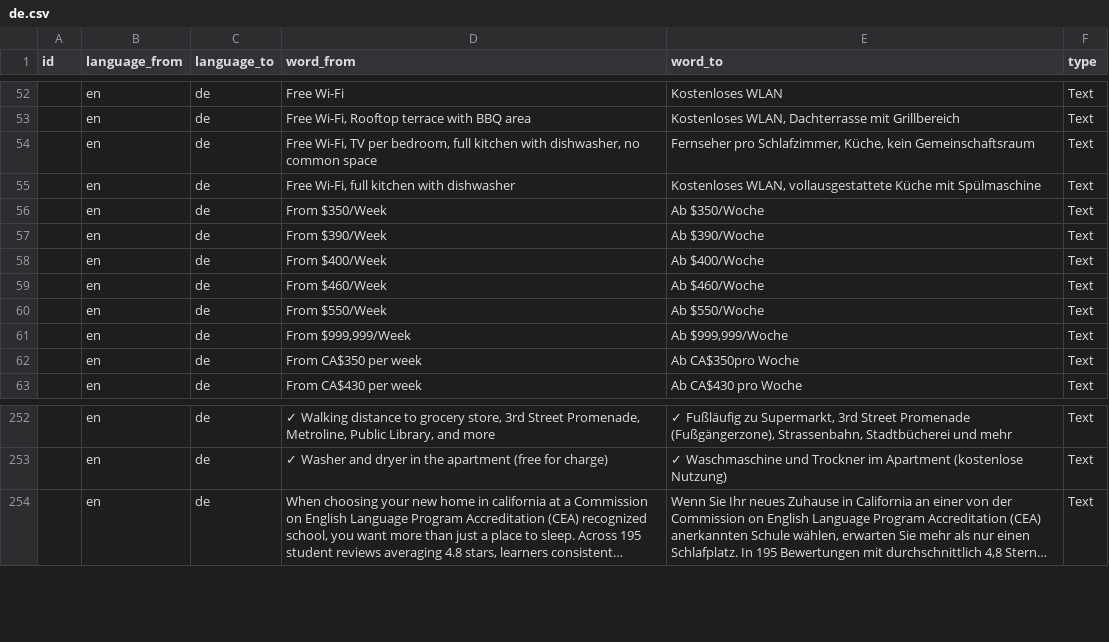
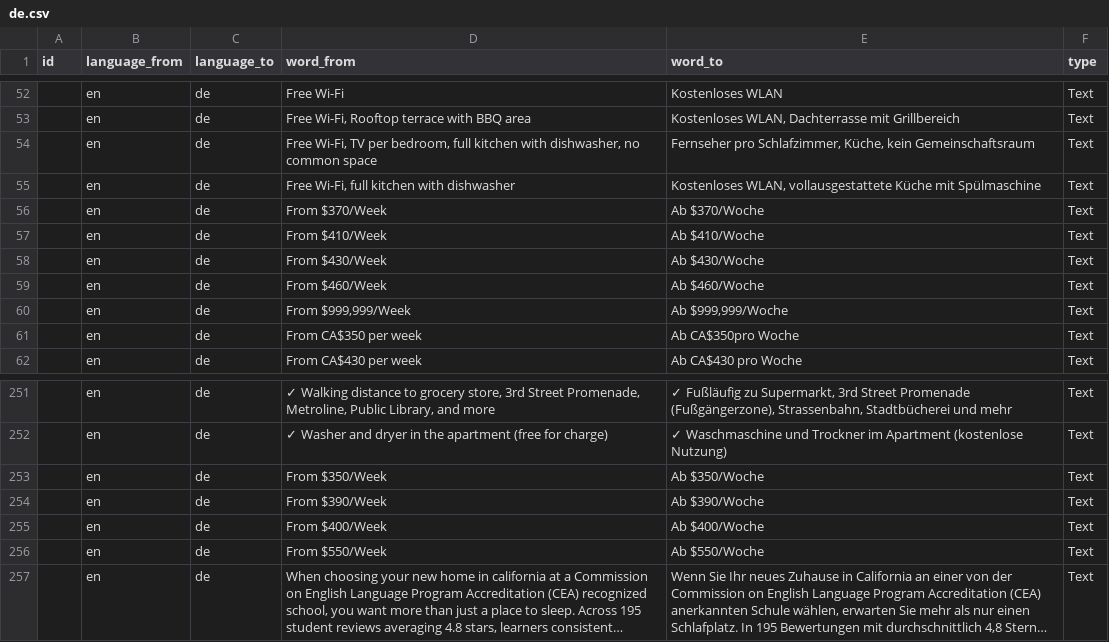
Before and after one commit to cagdasunal/CEL, a CSV file: docs/admin/weglot-imports/de.csv, drawn as a sheet; only a part is shown, gaps mark what is left out; long unchanged cells end in …; the diff names each change by its address in the sheet, - before the commit and + after, or states it on an @@ line.

```diff
--- a/docs/admin/weglot-imports/de.csv
+++ b/docs/admin/weglot-imports/de.csv
-D56 (word_from): From $350/Week
+D56 (word_from): From $370/Week
-E56 (word_to): Ab $350/Woche
+E56 (word_to): Ab $370/Woche
-D57 (word_from): From $390/Week
+D57 (word_from): From $410/Week
-E57 (word_to): Ab $390/Woche
+E57 (word_to): Ab $410/Woche
-D58 (word_from): From $400/Week
+D58 (word_from): From $430/Week
-E58 (word_to): Ab $400/Woche
+E58 (word_to): Ab $430/Woche
+row 253:  | en | de | From $350/Week | Ab $350/Woche | Text
+row 254:  | en | de | From $390/Week | Ab $390/Woche | Text
+row 255:  | en | de | From $400/Week | Ab $400/Woche | Text
@@ row 60 moved to row 256: en @@
```
Also changed, not shown: docs/admin/weglot-imports/ja.csv, docs/admin/weglot-imports/ko.csv, 11 other files.
